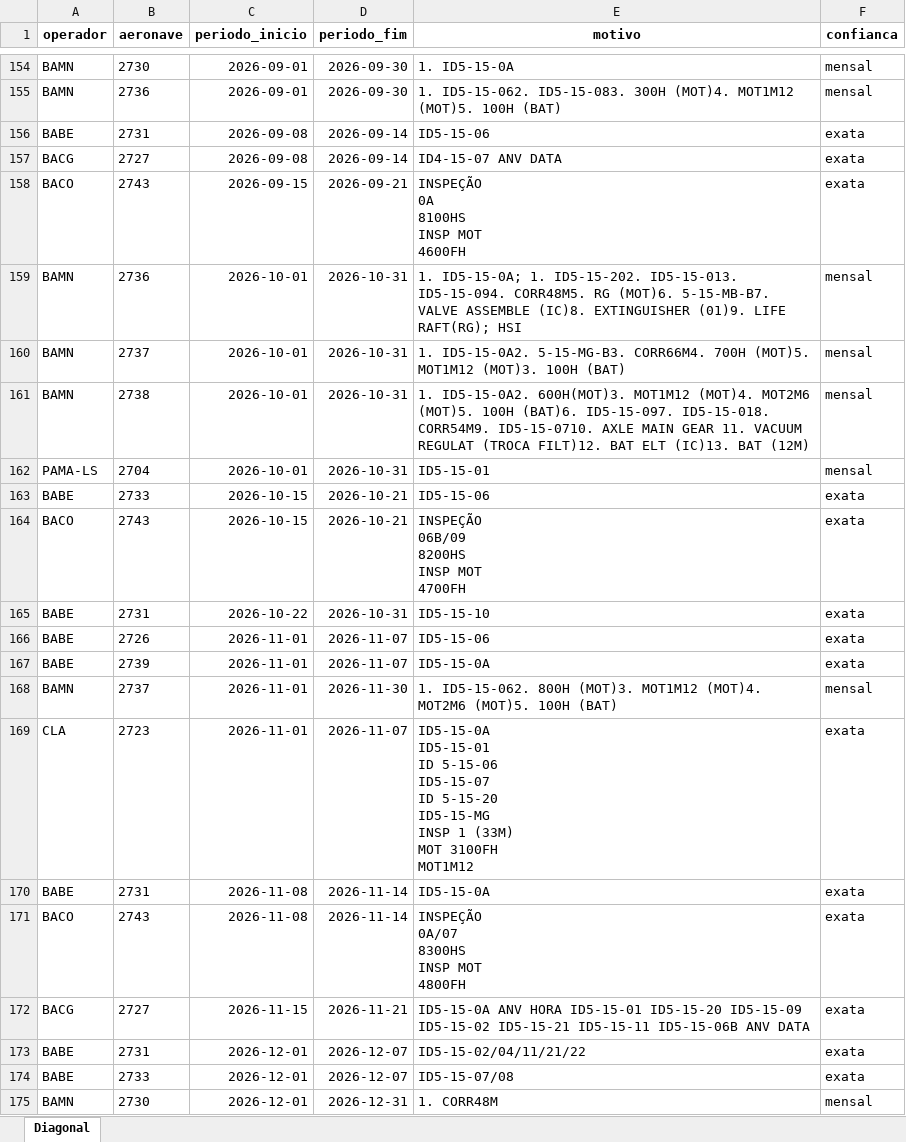
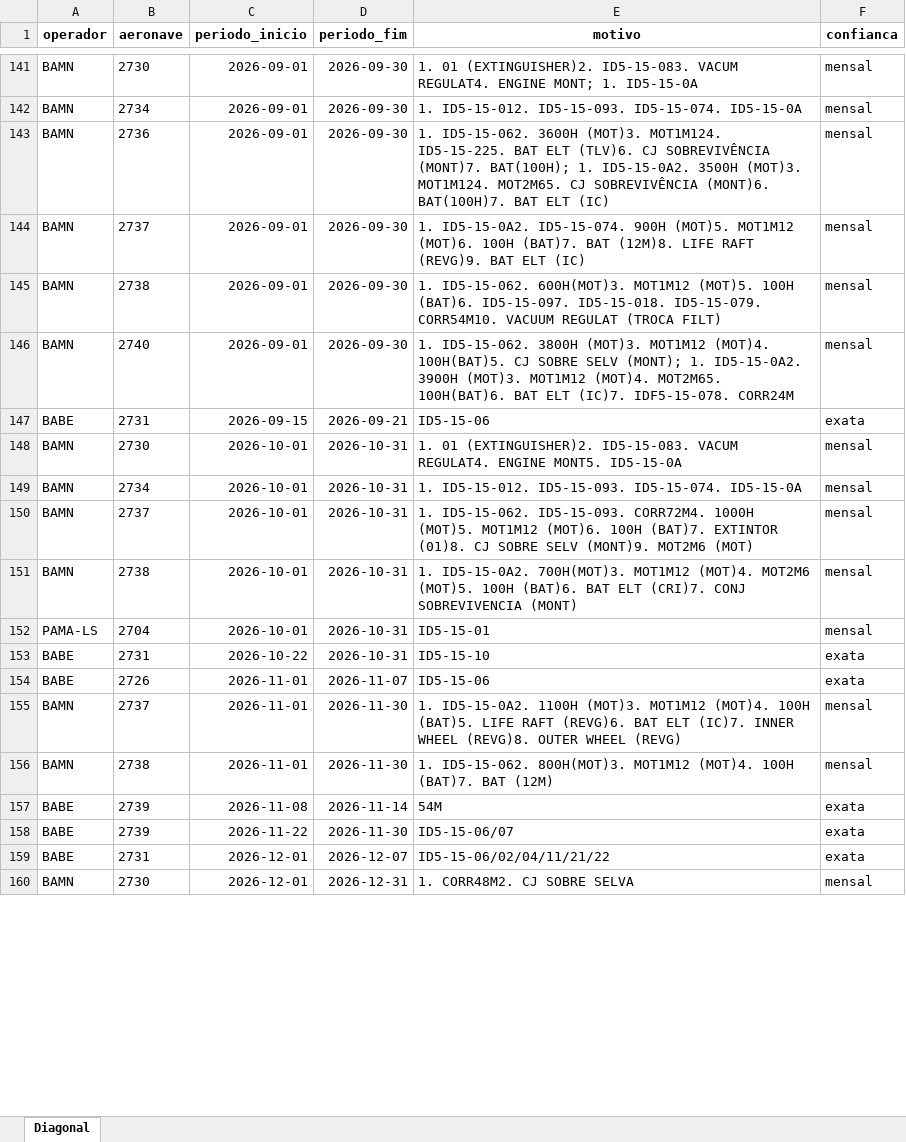
Before and after one commit to wallacedellaney/c98a-pamals, an Excel workbook: Coordenadoria/02_Dados_Tratados/base_diagonal_manutencao.xlsx, sheet Diagonal, drawn as a sheet; only a part is shown, gaps mark what is left out; values as stored, in another font and other column widths than the file's, no borders; removed rows and columns are numbered as before the commit, all else as after; ↵ is a line break in a cell; the diff covers the shown part only; the diff names each change by its address in the sheet, - before the commit and + after, or states it on an @@ line.

```diff
--- a/Coordenadoria/02_Dados_Tratados/base_diagonal_manutencao.xlsx (sheet Diagonal)
+++ b/Coordenadoria/02_Dados_Tratados/base_diagonal_manutencao.xlsx (sheet Diagonal)
-E141 (motivo): 1. ID5-15-0A
+E141 (motivo): 1. 01 (EXTINGUISHER)2. ID5-15-083. VACUM REGULAT4. ENGINE MONT; 1. ID5-15-0A
+row 142: BAMN | 2734 | 2026-09-01 | 2026-09-30 | 1. ID5-15-012. ID5-15-093. ID5-15-074. ID5-15-0A | mensal
-E143 (motivo): 1. ID5-15-062. ID5-15-083. 300H (MOT)4. MOT1M12 (MOT)5. 100H (BAT)
+E143 (motivo): 1. ID5-15-062. 3600H (MOT)3. MOT1M124. ID5-15-225. BAT ELT (TLV)6. CJ SOBREVIVÊNCIA (MONT)7. BAT(100H); 1. ID5-15-0A2. 3500H (MOT)3. MOT1M124. MOT2M65. CJ SOBREVIVÊNCIA (MONT)6. BAT(100H)7. BAT ELT (IC)
+row 144: BAMN | 2737 | 2026-09-01 | 2026-09-30 | 1. ID5-15-0A2. ID5-15-074. 900H (MOT)5. MOT1M12 (MOT)6. 100H (BAT)7. BAT (12M)8. LIFE RAFT (REVG)9. BAT ELT (IC) | mensal
+row 145: BAMN | 2738 | 2026-09-01 | 2026-09-30 | 1. ID5-15-062. 600H(MOT)3. MOT1M12 (MOT)5. 100H (BAT)6. ID5-15-097. ID5-15-018. ID5-15-079. CORR54M10. VACUUM REGULAT (TROCA FILT) | mensal
+row 146: BAMN | 2740 | 2026-09-01 | 2026-09-30 | 1. ID5-15-062. 3800H (MOT)3. MOT1M12 (MOT)4. 100H(BAT)5. CJ SOBRE SELV (MONT); 1. ID5-15-0A2. 3900H (MOT)3. MOT1M12 (MOT)4. MOT2M65. 100H(BAT)6. BAT ELT (IC)7. IDF5-15-078. CORR24M | mensal
-C147 (periodo_inicio): 2026-09-08
+C147 (periodo_inicio): 2026-09-15
-D147 (periodo_fim): 2026-09-14
+D147 (periodo_fim): 2026-09-21
-row 157: BACG | 2727 | 2026-09-08 | 2026-09-14 | ID4-15-07 ANV DATA | exata
-row 158: BACO | 2743 | 2026-09-15 | 2026-09-21 | INSPEÇÃO ↵ 0A ↵ 8100HS ↵ INSP MOT ↵ 4600FH | exata
+row 148: BAMN | 2730 | 2026-10-01 | 2026-10-31 | 1. 01 (EXTINGUISHER)2. ID5-15-083. VACUM REGULAT4. ENGINE MONT5. ID5-15-0A | mensal
-B149 (aeronave): 2736
+B149 (aeronave): 2734
-E149 (motivo): 1. ID5-15-0A; 1. ID5-15-202. ID5-15-013. ID5-15-094. CORR48M5. RG (MOT)6. 5-15-MB-B7. VALVE ASSEMBLE (IC)8. EXTINGUISHER (01)9. LIFE RAFT(RG); HSI
+E149 (motivo): 1. ID5-15-012. ID5-15-093. ID5-15-074. ID5-15-0A
-E150 (motivo): 1. ID5-15-0A2. 5-15-MG-B3. CORR66M4. 700H (MOT)5. MOT1M12 (MOT)3. 100H (BAT)
+E150 (motivo): 1. ID5-15-062. ID5-15-093. CORR72M4. 1000H (MOT)5. MOT1M12 (MOT)6. 100H (BAT)7. EXTINTOR (01)8. CJ SOBRE SELV (MONT)9. MOT2M6 (MOT)
-E151 (motivo): 1. ID5-15-0A2. 600H(MOT)3. MOT1M12 (MOT)4. MOT2M6 (MOT)5. 100H (BAT)6. ID5-15-097. ID5-15-018. CORR54M9. ID5-15-0710. AXLE MAIN GEAR 11. VACUUM REGULAT (TROCA FILT)12. BAT ELT (IC)13. BAT (12M)
+E151 (motivo): 1. ID5-15-0A2. 700H(MOT)3. MOT1M12 (MOT)4. MOT2M6 (MOT)5. 100H (BAT)6. BAT ELT (CRI)7. CONJ SOBREVIVENCIA (MONT)
-row 163: BABE | 2733 | 2026-10-15 | 2026-10-21 | ID5-15-06 | exata
-row 164: BACO | 2743 | 2026-10-15 | 2026-10-21 | INSPEÇÃO ↵ 06B/09 ↵ 8200HS ↵ INSP MOT ↵ 4700FH | exata
-row 167: BABE | 2739 | 2026-11-01 | 2026-11-07 | ID5-15-0A | exata
-E155 (motivo): 1. ID5-15-062. 800H (MOT)3. MOT1M12 (MOT)4. MOT2M6 (MOT)5. 100H (BAT)
+E155 (motivo): 1. ID5-15-0A2. 1100H (MOT)3. MOT1M12 (MOT)4. 100H (BAT)5. LIFE RAFT (REVG)6. BAT ELT (IC)7. INNER WHEEL (REVG)8. OUTER WHEEL (REVG)
-row 169: CLA | 2723 | 2026-11-01 | 2026-11-07 | ID5-15-0A ↵ ID5-15-01 ↵ ID 5-15-06 ↵ ID5-15-07 ↵ ID 5-15-20 ↵ ID5-15-MG ↵ INSP 1 (33M) ↵ MOT 3100FH ↵ MOT1M12 | exata
+row 156: BAMN | 2738 | 2026-11-01 | 2026-11-30 | 1. ID5-15-062. 800H(MOT)3. MOT1M12 (MOT)4. 100H (BAT)7. BAT (12M) | mensal
-B157 (aeronave): 2731
+B157 (aeronave): 2739
-E157 (motivo): ID5-15-0A
+E157 (motivo): 54M
-row 171: BACO | 2743 | 2026-11-08 | 2026-11-14 | INSPEÇÃO ↵ 0A/07 ↵ 8300HS ↵ INSP MOT ↵ 4800FH | exata
-row 172: BACG | 2727 | 2026-11-15 | 2026-11-21 | ID5-15-0A ANV HORA ID5-15-01 ID5-15-20 ID5-15-09 ID5-15-02 ID5-15-21 ID5-15-11 ID5-15-06B ANV DATA | exata
-B158 (aeronave): 2731
+B158 (aeronave): 2739
-C158 (periodo_inicio): 2026-12-01
+C158 (periodo_inicio): 2026-11-22
-D158 (periodo_fim): 2026-12-07
+D158 (periodo_fim): 2026-11-30
-E158 (motivo): ID5-15-02/04/11/21/22
+E158 (motivo): ID5-15-06/07
-B159 (aeronave): 2733
+B159 (aeronave): 2731
-E159 (motivo): ID5-15-07/08
+E159 (motivo): ID5-15-06/02/04/11/21/22
-E160 (motivo): 1. CORR48M
+E160 (motivo): 1. CORR48M2. CJ SOBRE SELVA
```
Also changed, not shown: 68 added rows, 34 removed rows and 79 edited cells elsewhere in this sheet, Coordenadoria/02_Dados_Tratados/base_vencimentos_operadores.xlsx, 21 other files.
